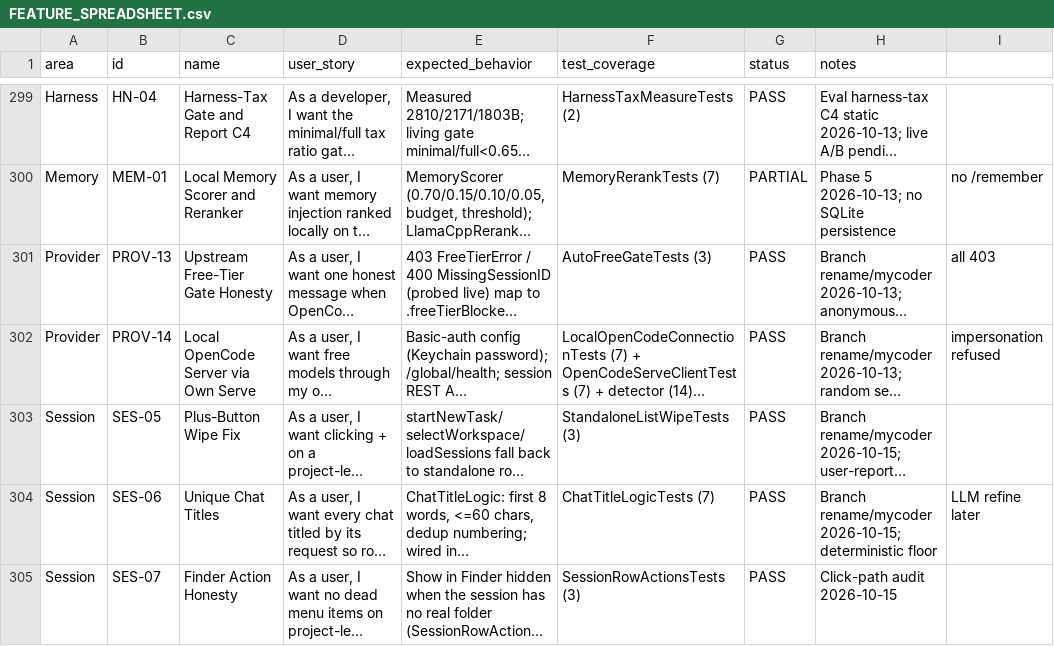
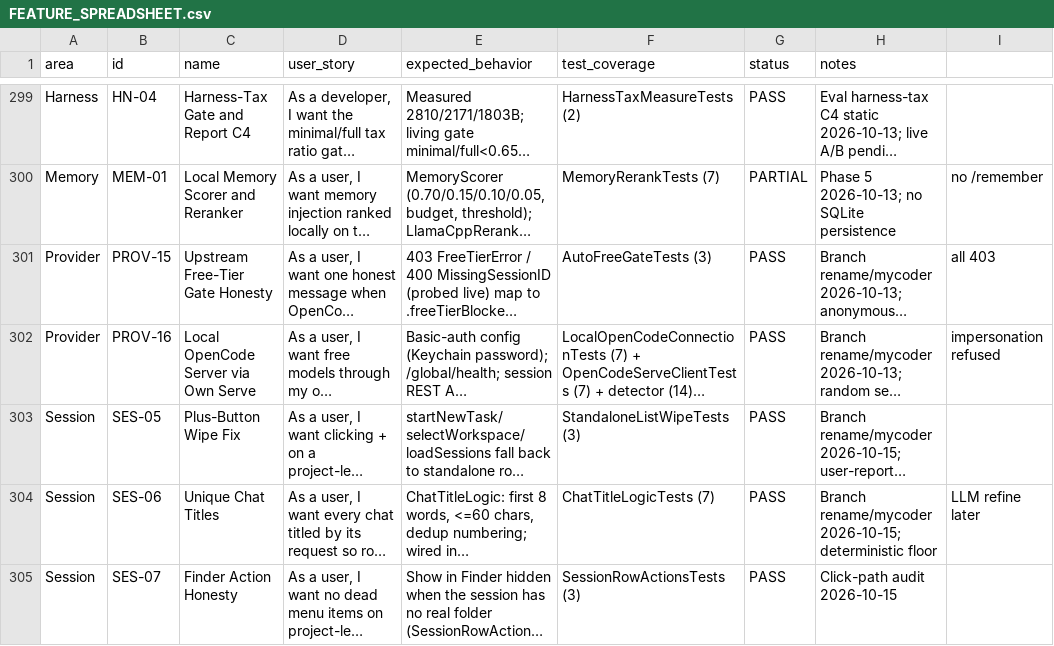
Before and after one commit to visawestern/MiCoder, a CSV file: docs/FEATURE_SPREADSHEET.csv, drawn as a sheet; only a part is shown, gaps mark what is left out; long unchanged cells end in …; the diff names each change by its address in the sheet, - before the commit and + after, or states it on an @@ line.

Commit message:
docs: fix duplicate PROV-13/14 ids (mine -> PROV-15/16)

```diff
--- a/docs/FEATURE_SPREADSHEET.csv
+++ b/docs/FEATURE_SPREADSHEET.csv
-B301 (id): PROV-13
+B301 (id): PROV-15
-B302 (id): PROV-14
+B302 (id): PROV-16
```
